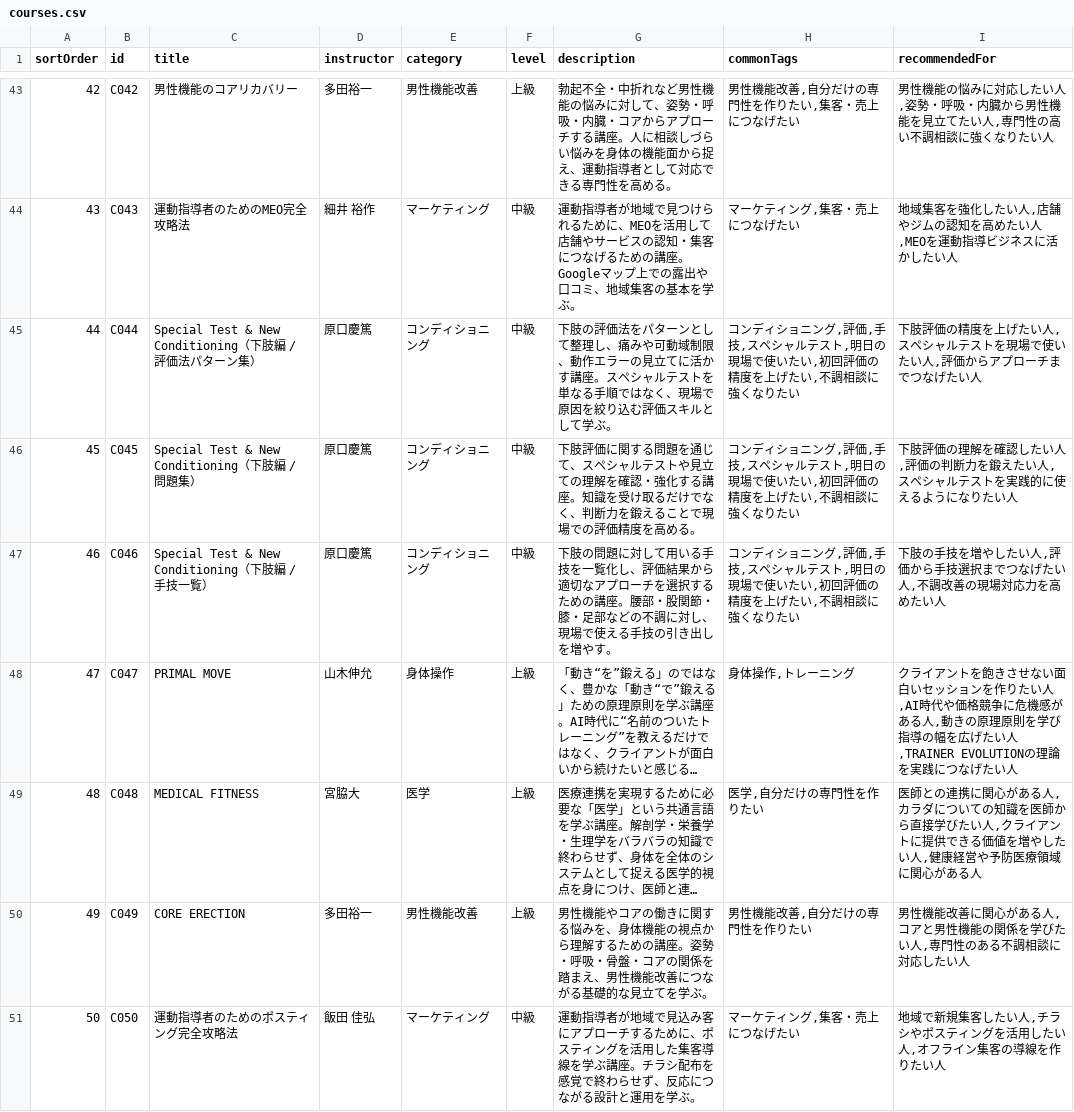
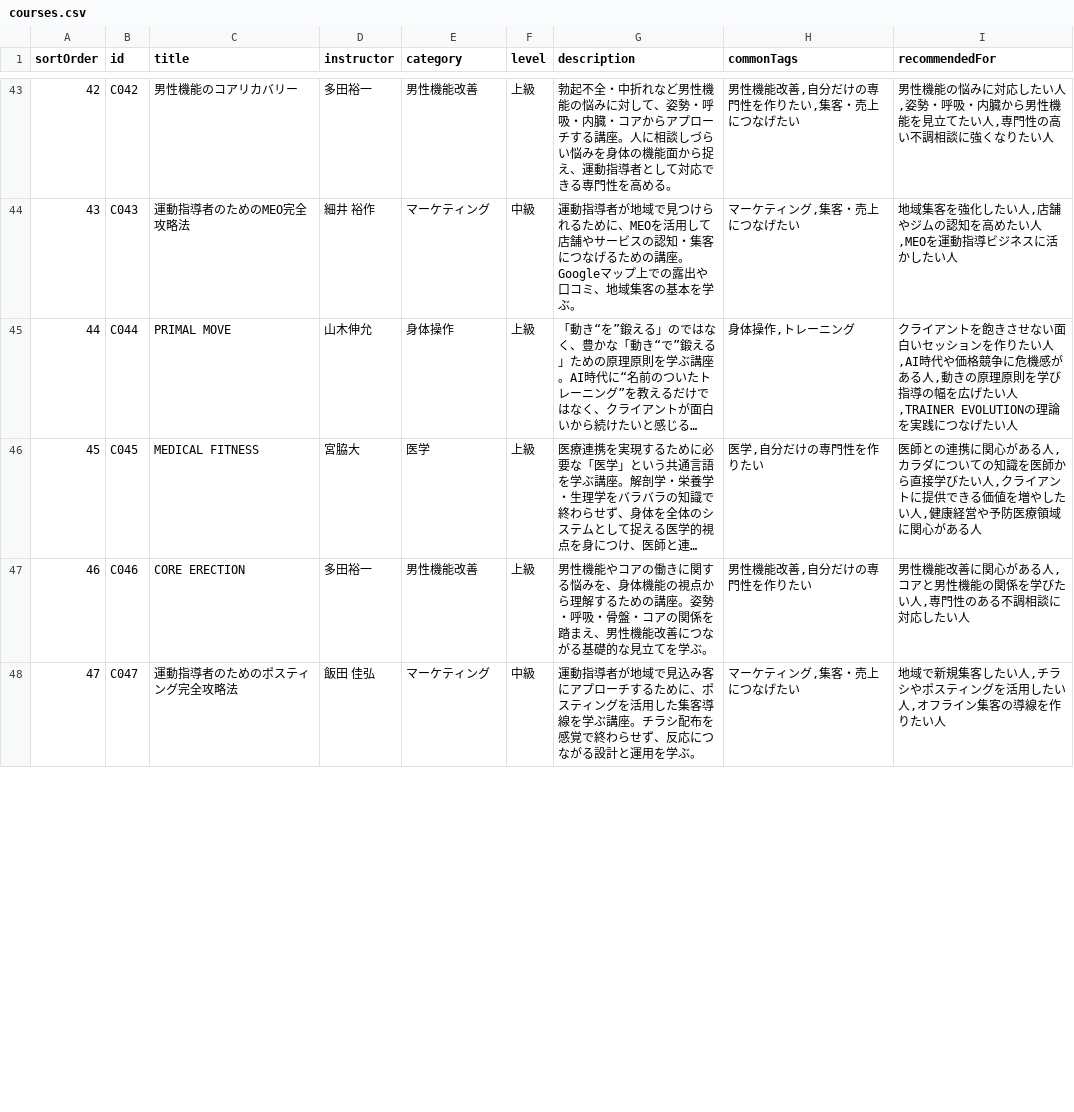
Before and after one commit to KENTA-KAJI/bal-studio-search, a CSV file: data/csv/courses.csv, drawn as a sheet; only a part is shown, gaps mark what is left out; long unchanged cells end in …; removed rows and columns are numbered as before the commit, all else as after; the diff covers the shown part only; the diff names each change by its address in the sheet, - before the commit and + after, or states it on an @@ line.

```diff
--- a/data/csv/courses.csv
+++ b/data/csv/courses.csv
-row 45: 44 | C044 | Special Test & New Conditioning（下肢編 / 評価法パターン集） | 原口慶篤 | コンディショニング | 中級 | 下肢の評価法をパターンとして整理し、痛みや可動域制限、動作エラーの見立てに活かす講座。スペシャルテストを単なる手順ではなく、現場で原因を絞り込む評価スキルとして学ぶ。 | コンディショニング,評価,手技,スペシャルテスト,明日の現場で使いたい,初回評価の精度を上げたい,不調相談に強くなりたい | 下肢評価の精度を上げたい人,スペシャルテストを現場で使いたい人,評価からアプローチまでつなげたい人
-row 46: 45 | C045 | Special Test & New Conditioning（下肢編 / 問題集） | 原口慶篤 | コンディショニング | 中級 | 下肢評価に関する問題を通じて、スペシャルテストや見立ての理解を確認・強化する講座。知識を受け取るだけでなく、判断力を鍛えることで現場での評価精度を高める。 | コンディショニング,評価,手技,スペシャルテスト,明日の現場で使いたい,初回評価の精度を上げたい,不調相談に強くなりたい | 下肢評価の理解を確認したい人,評価の判断力を鍛えたい人,スペシャルテストを実践的に使えるようになりたい人
-row 47: 46 | C046 | Special Test & New Conditioning（下肢編 / 手技一覧） | 原口慶篤 | コンディショニング | 中級 | 下肢の問題に対して用いる手技を一覧化し、評価結果から適切なアプローチを選択するための講座。腰部・股関節・膝・足部などの不調に対し、現場で使える手技の引き出しを増やす。 | コンディショニング,評価,手技,スペシャルテスト,明日の現場で使いたい,初回評価の精度を上げたい,不調相談に強くなりたい | 下肢の手技を増やしたい人,評価から手技選択までつなげたい人,不調改善の現場対応力を高めたい人
@@ column A (sortOrder) renumbered from row 45 down @@
-B45 (id): C047
+B45 (id): C044
-B46 (id): C048
+B46 (id): C045
-B47 (id): C049
+B47 (id): C046
-B48 (id): C050
+B48 (id): C047
```
Also changed, not shown: 1 removed row and 5 edited cells elsewhere in this file, data/csv/videos.csv.csv, 16 other files.
